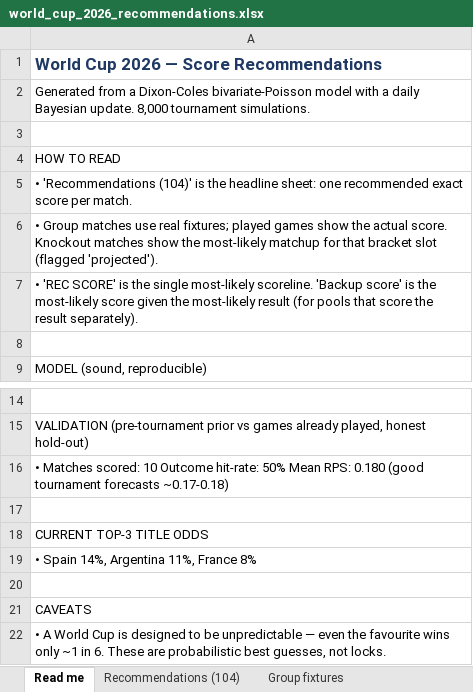
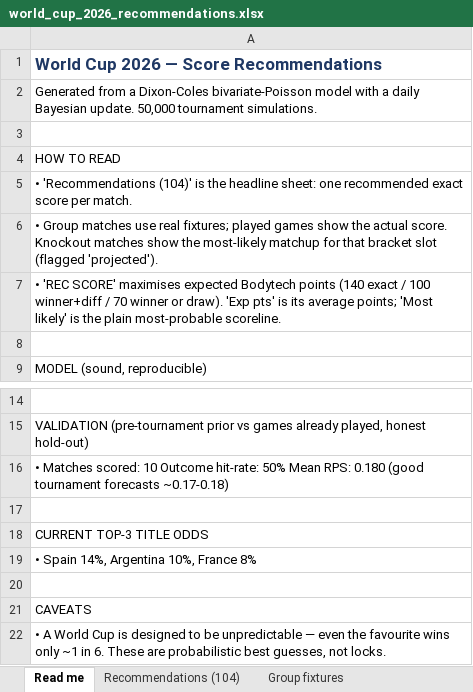
Before and after one commit to alvaro0126/worldcup-2026-predictions, an Excel workbook: outputs/world_cup_2026_recommendations.xlsx, sheet Read me, drawn as a sheet; only a part is shown, gaps mark what is left out; values as stored, in another font and other column widths than the file's, no borders; the diff names each change by its address in the sheet, - before the commit and + after, or states it on an @@ line.

Commit message:
feat: optimise recommended scores for the pool points system
Recommend the scoreline that maximises expected points under the Bodytech pool
rules (140 exact / 100 winner+diff / 70 winner or draw) instead of the single
most likely score. Favourites now get a decisive scoreline rather than a 1-1
(e.g. Argentina-Algeria 1-0 lifts expected points from 25 to 52). Adds
pool_scoring.py, an Exp-pts column, and keeps the plain most-likely score for
reference.

```diff
--- a/outputs/world_cup_2026_recommendations.xlsx (sheet Read me)
+++ b/outputs/world_cup_2026_recommendations.xlsx (sheet Read me)
-A2: …Bayesian update. 8,000 tournament simulations.
+A2: …Bayesian update. 50,000 tournament simulations.
-A7: …'REC SCORE' is the single most-likely scoreline. 'Backup score' is the most-likely score given the most-likely result (for pools that score the result separately).
+A7: …'REC SCORE' maximises expected Bodytech points (140 exact / 100 winner+diff / 70 winner or draw). 'Exp pts' is its average points; 'Most likely' is the plain most-probable scoreline.
-A19: • Spain 14%, Argentina 11%, France 8%
+A19: • Spain 14%, Argentina 10%, France 8%
```
Also changed, not shown: sheet Title odds, sheet Recommendations (104), sheet Group finish odds, sheet Group fixtures, sheet Projected knockouts, sheet Team ratings, 8 other files.
